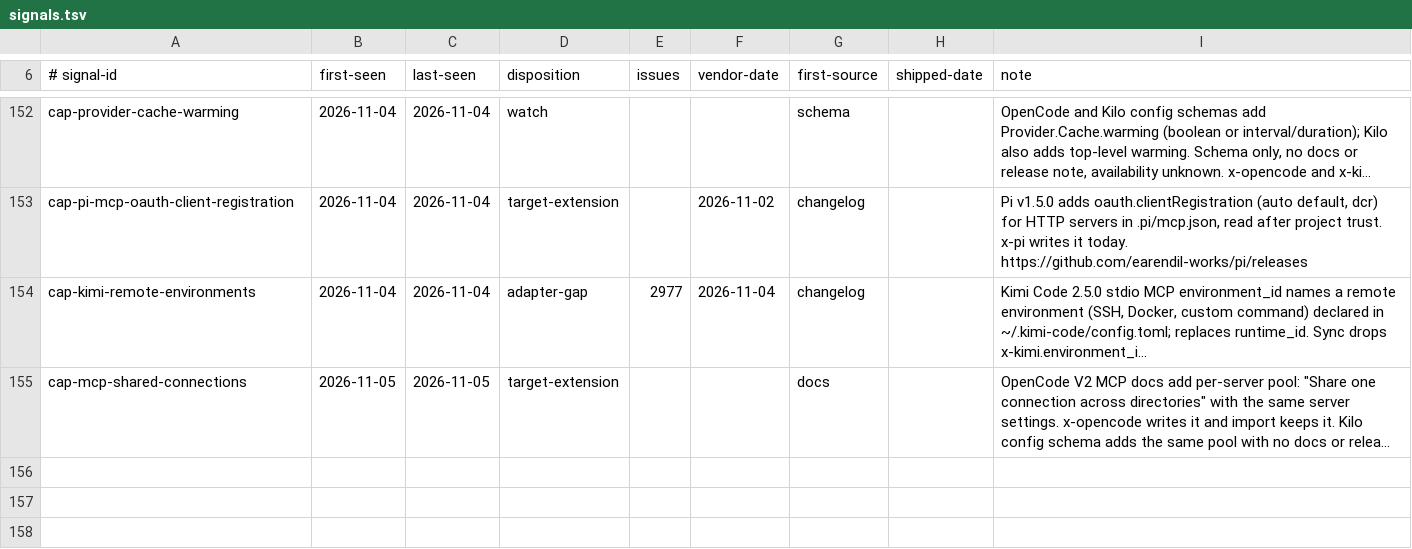
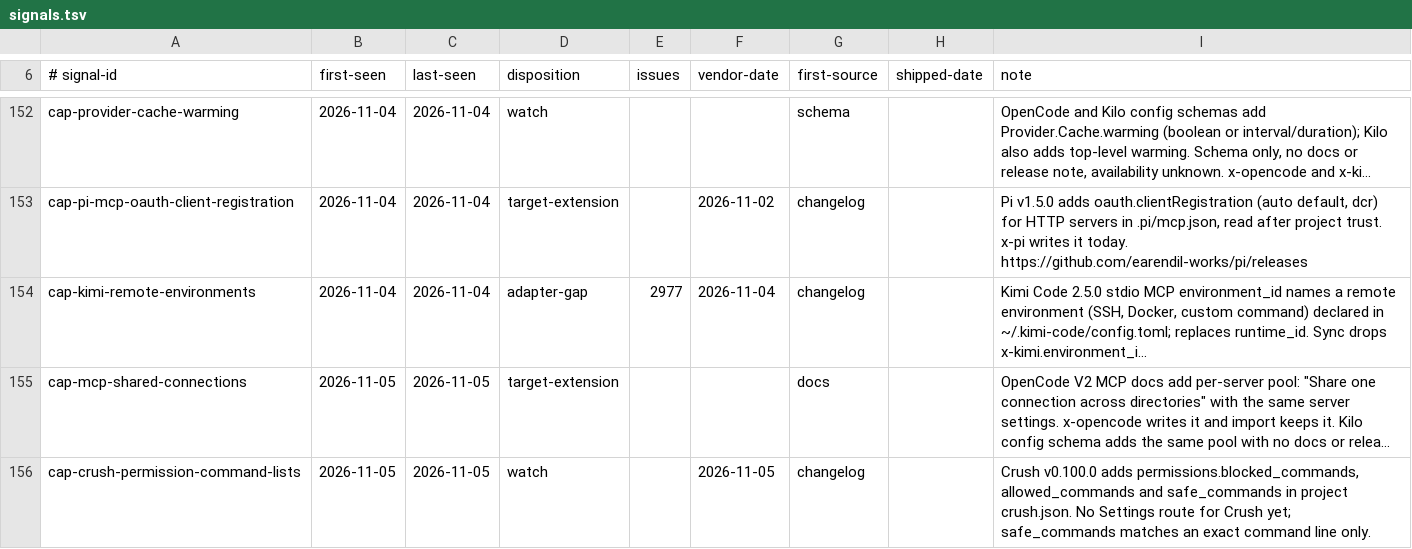
Before and after one commit to Chemaclass/agnostic-ai, a TSV file: scripts/target-audit/signals.tsv, drawn as a sheet; only a part is shown, gaps mark what is left out; long unchanged cells end in …; the diff names each change by its address in the sheet, - before the commit and + after, or states it on an @@ line.

Commit message:
chore: record target audit evidence for 2026-11-05 (third run)
Advances the source lock for the pages reviewed in the third audit run of the day and records the new Crush permission command lists signal.

```diff
--- a/scripts/target-audit/signals.tsv
+++ b/scripts/target-audit/signals.tsv
+row 156: cap-crush-permission-command-lists | 2026-11-05 | 2026-11-05 | watch |  | 2026-11-05 | changelog |  | Crush v0.100.0 adds permissions.blocked_commands, allowed_commands and safe_commands in project crush.json. No Settings route for Crush yet; safe_commands matches an exact command line only.
```
Also changed, not shown: 1 other file.
